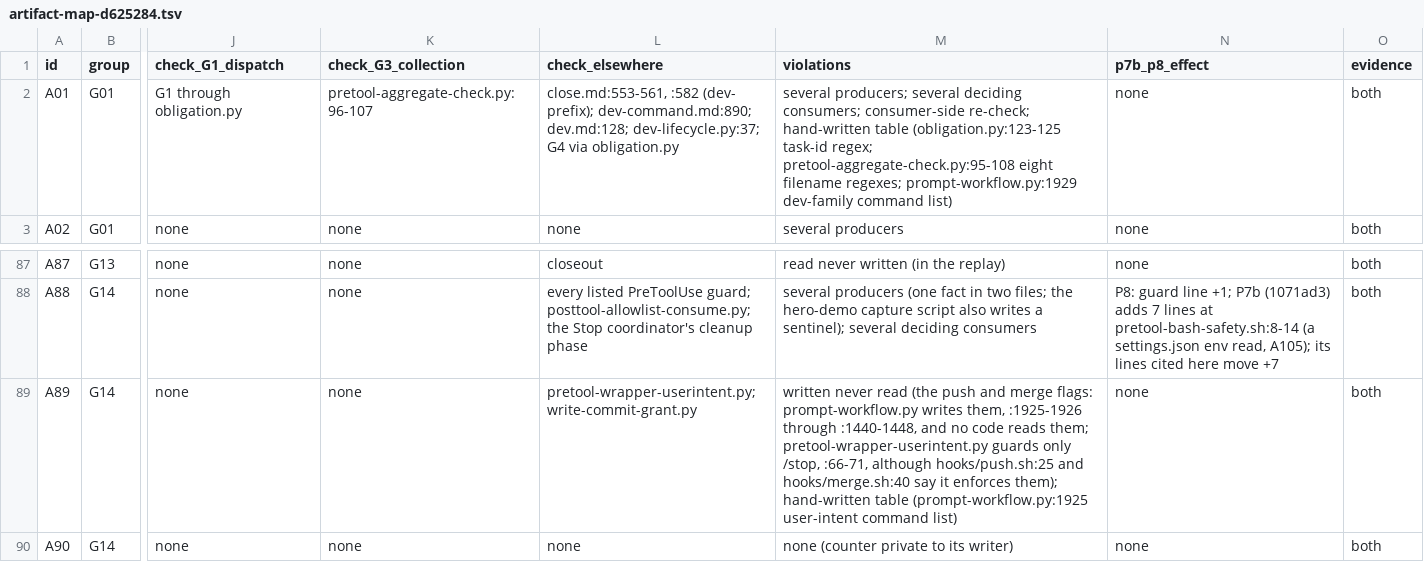
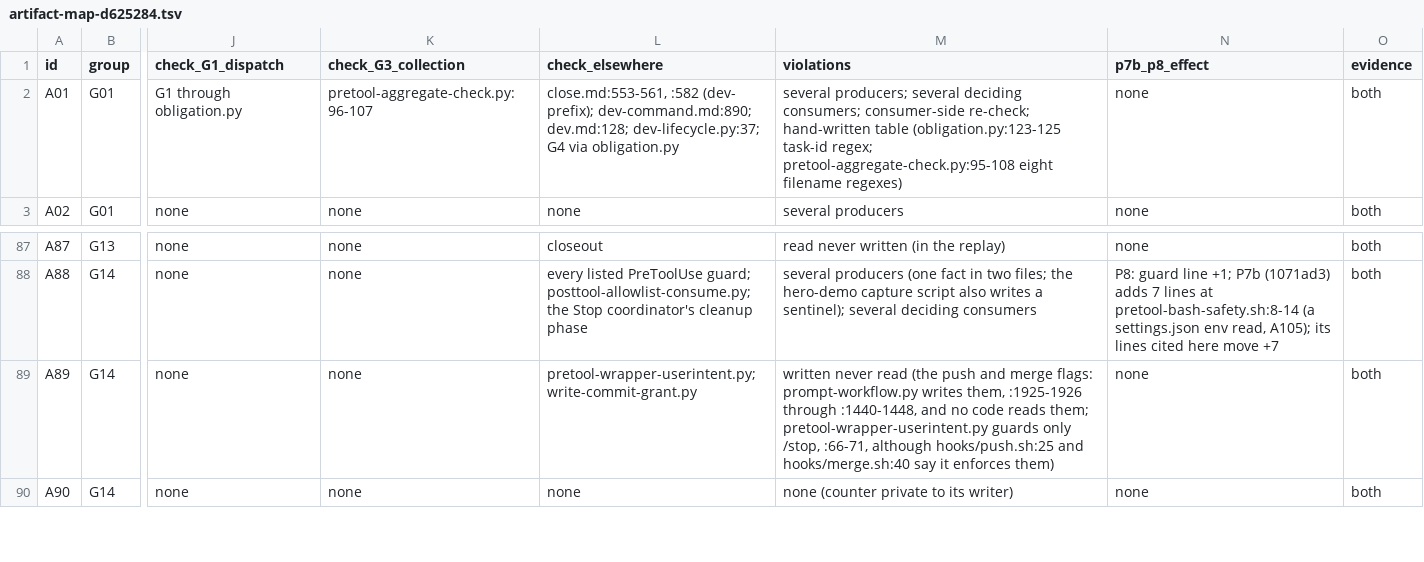
Before and after one commit to Yugoge/awesome-claude-harness, a TSV file: harness-repair-plan/inventory/artifact-map-d625284.tsv, drawn as a sheet; only a part is shown, gaps mark what is left out; the diff names each change by its address in the sheet, - before the commit and + after, or states it on an @@ line.

```diff
--- a/harness-repair-plan/inventory/artifact-map-d625284.tsv
+++ b/harness-repair-plan/inventory/artifact-map-d625284.tsv
-M2 (violations): …eight filename regexes; prompt-workflow.py:1929 dev-family command list)
+M2 (violations): …eight filename regexes)
-M89 (violations): …it enforces them); hand-written table (prompt-workflow.py:1925 user-intent command list)
+M89 (violations): …it enforces them)
```
Also changed, not shown: 1 other file.
